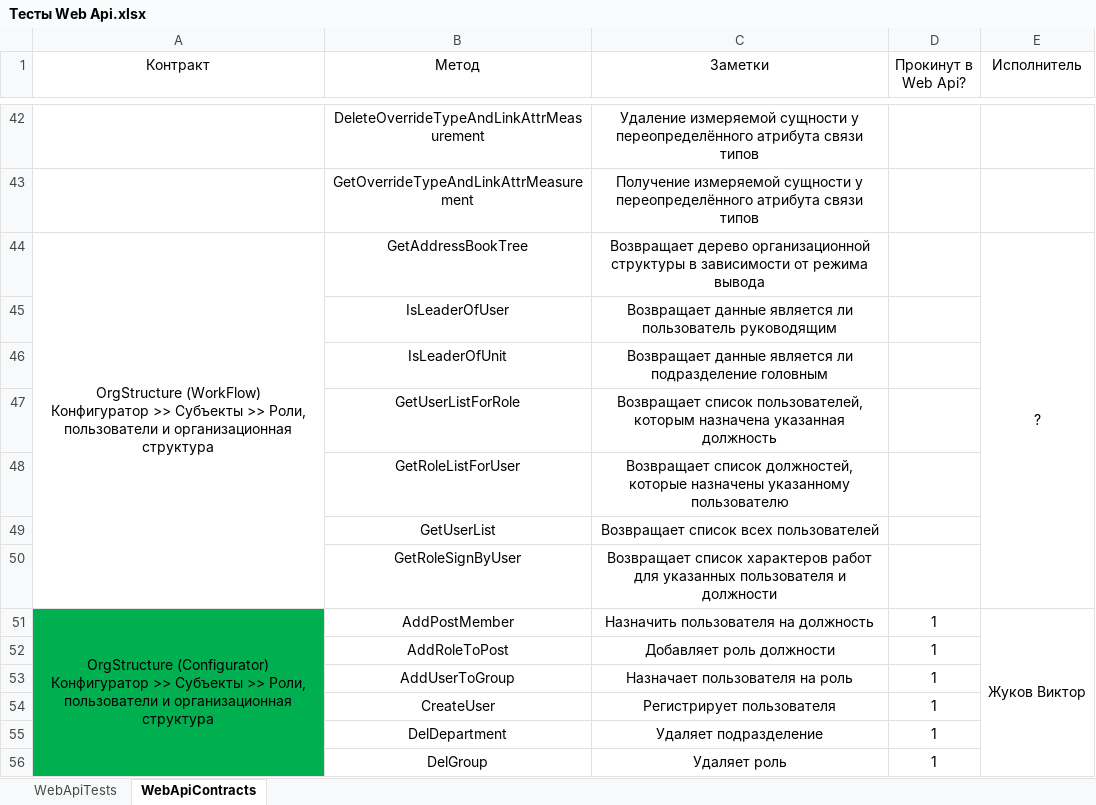
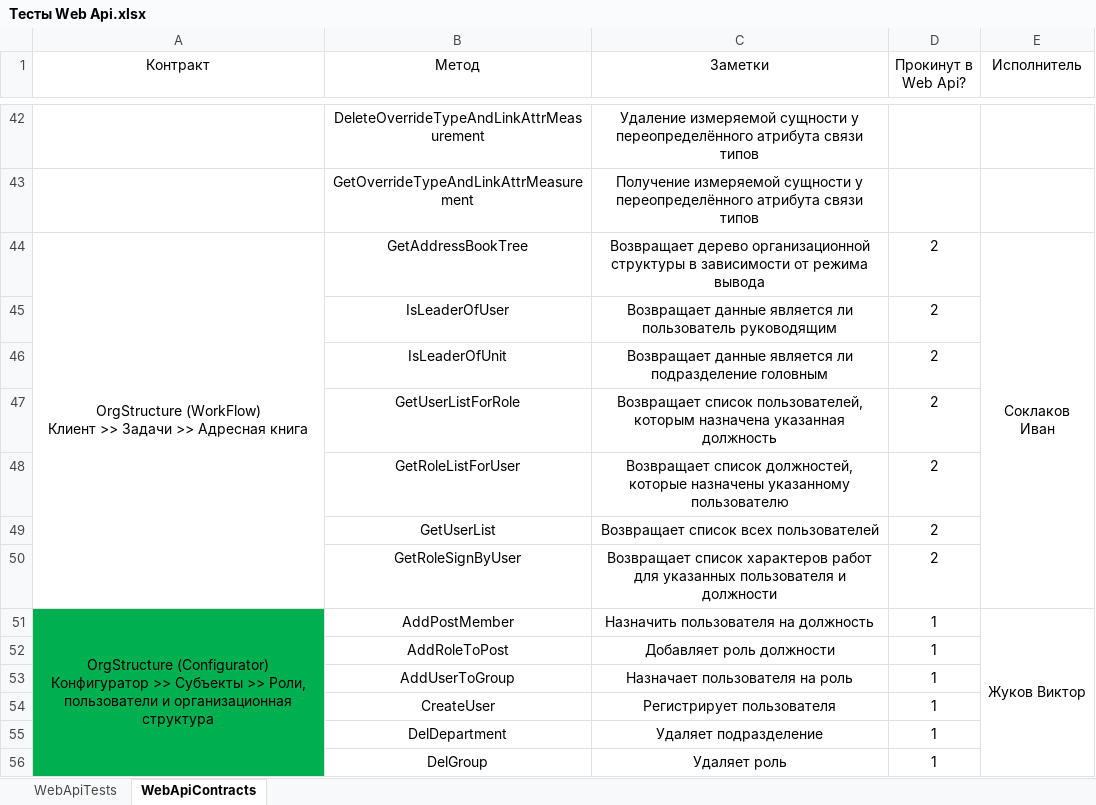
Before and after one commit to ZhukovIt/Ascon_Documents, an Excel workbook: Тесты Web Api.xlsx, sheet WebApiContracts, drawn as a sheet; only a part is shown, gaps mark what is left out; values as stored, in another font and other column widths than the file's, no borders; conditional formats not drawn; ↵ is a line break in a cell; the diff covers the shown part only; the diff names each change by its address in the sheet, - before the commit and + after, or states it on an @@ line.

```diff
--- a/Тесты Web Api.xlsx (sheet WebApiContracts)
+++ b/Тесты Web Api.xlsx (sheet WebApiContracts)
-A44 (Контракт): OrgStructure (WorkFlow) ↵ Конфигуратор >> Субъекты >> Роли, пользователи и организационная структура
+A44 (Контракт): OrgStructure (WorkFlow) ↵ Клиент >> Задачи >> Адресная книга
-D44:D50 (Прокинут в Web Api?): (empty)
+D44:D50 (Прокинут в Web Api?): 2
-E44 (Исполнитель): ?
+E44 (Исполнитель): Соклаков Иван
```
Also changed, not shown: 18 added rows elsewhere in this sheet.
